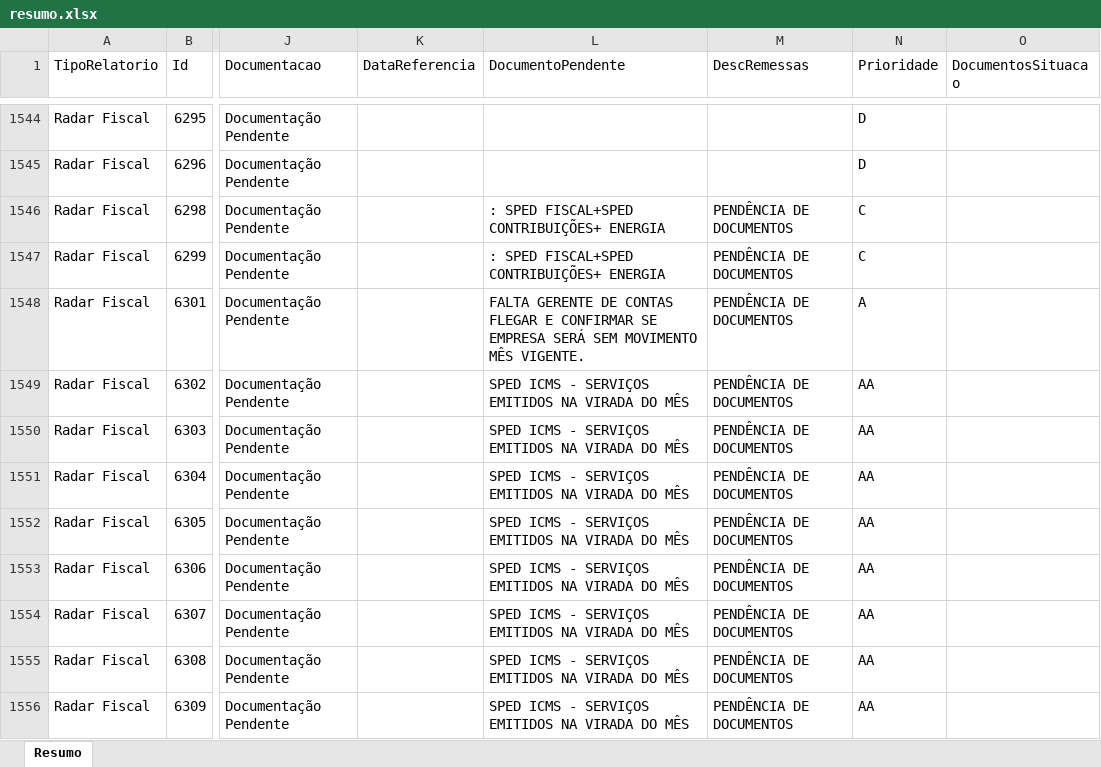
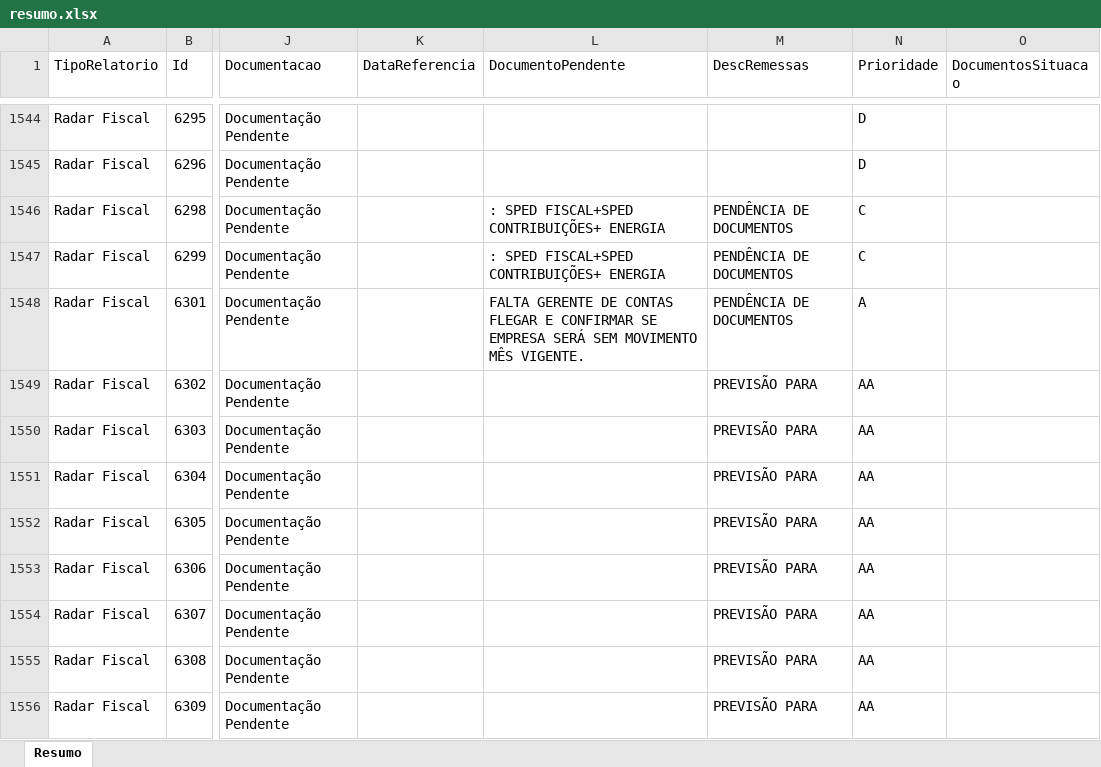
Before and after one commit to Controladoria-MG/Controle-de-Fechamentos, an Excel workbook: data/relatorio_fechamentos/resumo.xlsx, sheet Resumo, drawn as a sheet; only a part is shown, gaps mark what is left out; values as stored, in another font and other column widths than the file's, no borders; the diff covers the shown part only; the diff names each change by its address in the sheet, - before the commit and + after, or states it on an @@ line.

```diff
--- a/data/relatorio_fechamentos/resumo.xlsx (sheet Resumo)
+++ b/data/relatorio_fechamentos/resumo.xlsx (sheet Resumo)
-L1549:L1556 (DocumentoPendente): SPED ICMS - SERVIÇOS EMITIDOS NA VIRADA DO MÊS
+L1549:L1556 (DocumentoPendente): (empty)
-M1549:M1556 (DescRemessas): PENDÊNCIA DE DOCUMENTOS
+M1549:M1556 (DescRemessas): PREVISÃO PARA
```
Also changed, not shown: 1 removed row and 496 edited cells elsewhere in this sheet, 3 other files.
